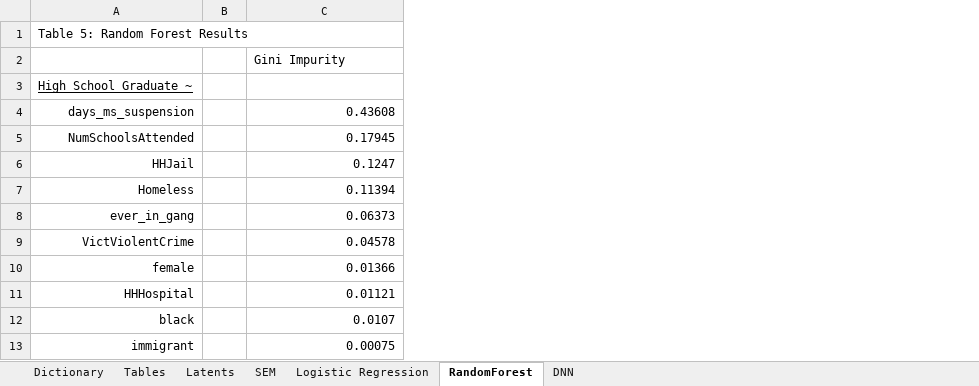
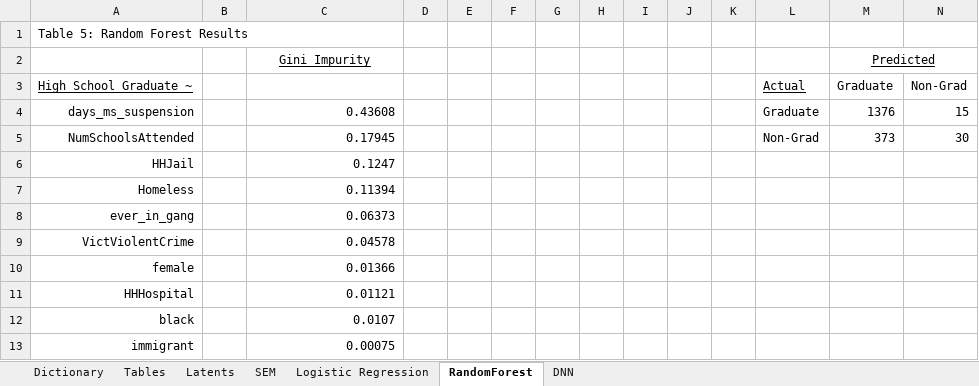
Before and after one commit to N3uralN3twork/Consulting, an Excel workbook: NLS/Immigration Dictionary.xlsx, sheet RandomForest, drawn as a sheet; values as stored, in another font and other column widths than the file's, no borders; charts and pictures not drawn; the diff names each change by its address in the sheet, - before the commit and + after, or states it on an @@ line.

```diff
--- a/NLS/Immigration Dictionary.xlsx (sheet RandomForest)
+++ b/NLS/Immigration Dictionary.xlsx (sheet RandomForest)
+column D, empty
+column E, empty
+column F, empty
+column G, empty
+column H, empty
+column I, empty
+column J, empty
+column K, empty
+column L, rows 3-5: Actual | Graduate | Non-Grad
+column M (Predicted), rows 3-5: Graduate | 1376 | 373
+column N, rows 3-5: Non-Grad | 15 | 30
@@ C2 underline: off → on, alignment: left → center @@
```
Also changed, not shown: sheet SEM, sheet Latents, sheet Tables, charts or pictures, 15 other files.
